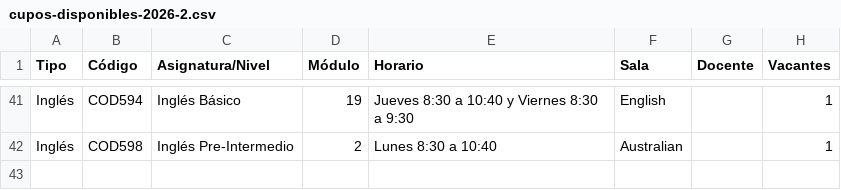
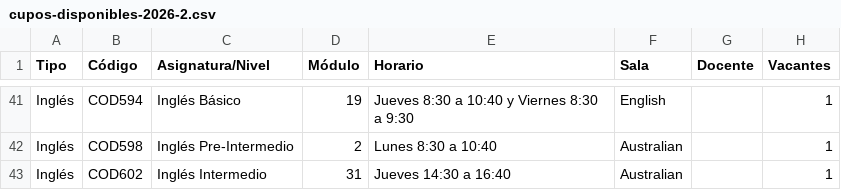
Before and after one commit to felipeopazo-ufro/cupos-ufro, a CSV file: cupos-disponibles-2026-2.csv, drawn as a sheet; only a part is shown, gaps mark what is left out.

```diff
--- a/cupos-disponibles-2026-2.csv
+++ b/cupos-disponibles-2026-2.csv
@@ -42 +42,2 @@
 "Inglés";"COD598";"Inglés Pre-Intermedio";"2";"Lunes 8:30 a 10:40";"Australian";"";"1"
+"Inglés";"COD602";"Inglés Intermedio";"31";"Jueves 14:30 a 16:40";"Australian";"";"1"
```
Also changed, not shown: 1 other file.
